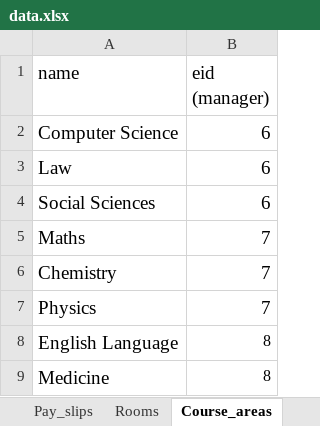
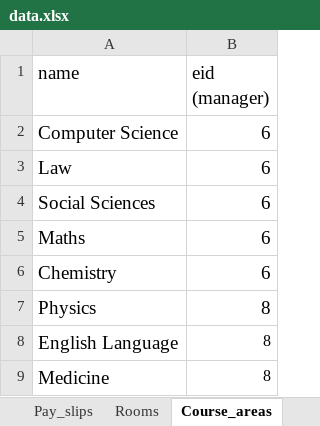
Before and after one commit to anqichen9856/cs2102-course-management-app, an Excel workbook: data.xlsx, sheet Course_areas, drawn as a sheet; values as stored, in another font and other column widths than the file's, no borders; the diff names each change by its address in the sheet, - before the commit and + after, or states it on an @@ line.

Commit message:
resolve manager constraint violations

```diff
--- a/data.xlsx (sheet Course_areas)
+++ b/data.xlsx (sheet Course_areas)
-B5:B6 (eid (manager)): 7
+B5:B6 (eid (manager)): 6
-B7 (eid (manager)): 7
+B7 (eid (manager)): 8
```
Also changed, not shown: 1 other file.
